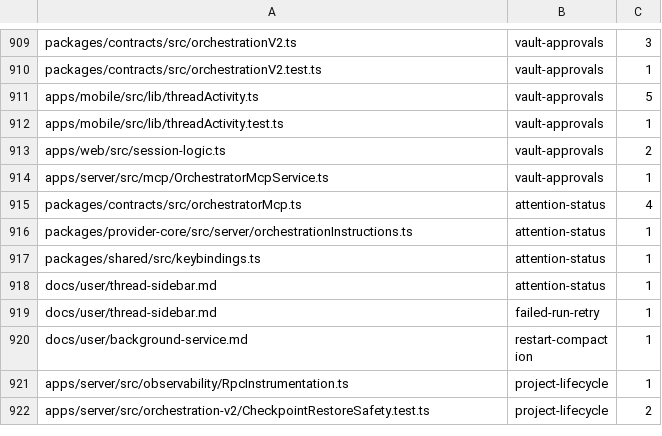
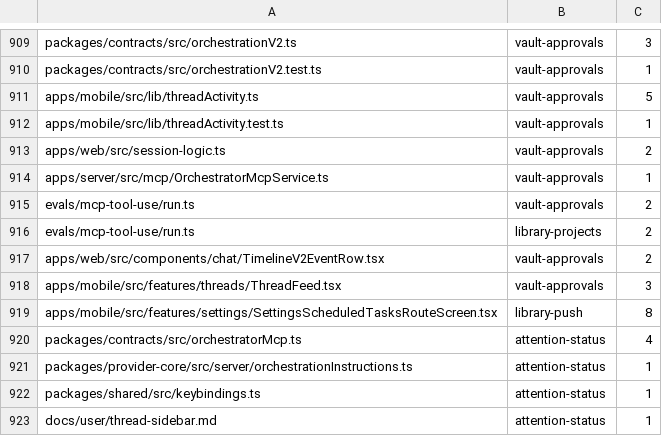
Before and after one commit to kylebegeman/loom, a TSV file: docs/fork/seams.tsv, drawn as a sheet; only a part is shown, gaps mark what is left out; the shorter side is filled out with more unchanged rows; the diff names each change by its address in the sheet, - before the commit and + after, or states it on an @@ line.

```diff
--- a/docs/fork/seams.tsv
+++ b/docs/fork/seams.tsv
+row 915: evals/mcp-tool-use/run.ts | vault-approvals | 2
+row 916: evals/mcp-tool-use/run.ts | library-projects | 2
+row 917: apps/web/src/components/chat/TimelineV2EventRow.tsx | vault-approvals | 2
+row 918: apps/mobile/src/features/threads/ThreadFeed.tsx | vault-approvals | 3
+row 919: apps/mobile/src/features/settings/SettingsScheduledTasksRouteScreen.tsx | library-push | 8
```
Also changed, not shown: 19 other files.
